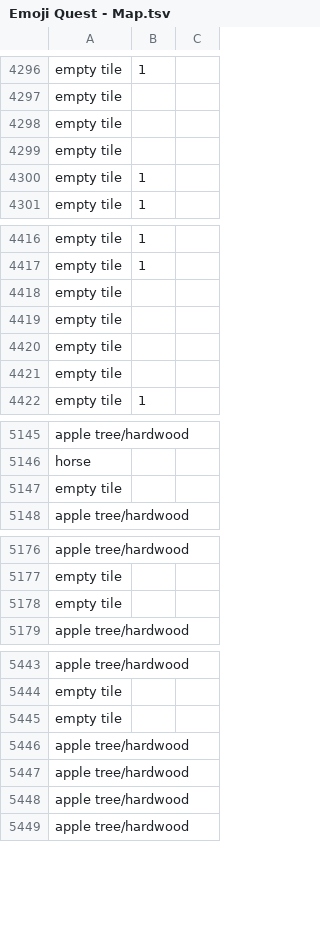
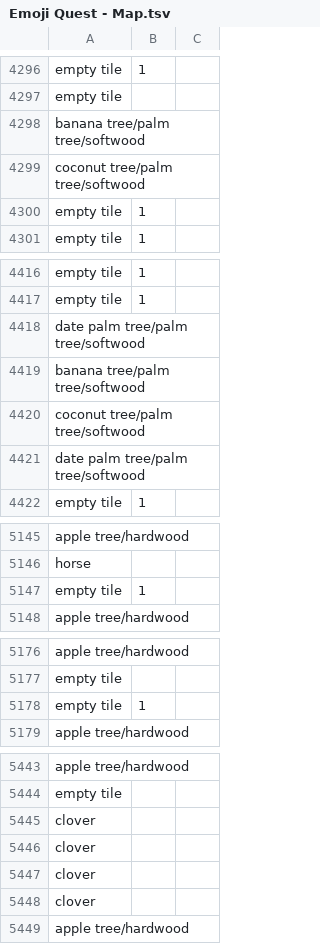
Before and after one commit to borkshop/lobsterquest, a TSV file: data/Emoji Quest - Map.tsv, drawn as a sheet; only a part is shown, gaps mark what is left out; the diff covers the shown part only.

```diff
--- a/data/Emoji Quest - Map.tsv
+++ b/data/Emoji Quest - Map.tsv
@@ -4297,4 +4297,4 @@ empty tile	1
 empty tile		
-empty tile		
-empty tile		
+banana tree/palm tree/softwood		
+coconut tree/palm tree/softwood		
 empty tile	1	
@@ -4417,6 +4417,6 @@ empty tile	1
 empty tile	1	
-empty tile		
-empty tile		
-empty tile		
-empty tile		
+date palm tree/palm tree/softwood		
+banana tree/palm tree/softwood		
+coconut tree/palm tree/softwood		
+date palm tree/palm tree/softwood		
 empty tile	1	
@@ -5146,3 +5146,3 @@ apple tree/hardwood
 horse		
-empty tile		
+empty tile	1	
 apple tree/hardwood		
@@ -5177,3 +5177,3 @@ apple tree/hardwood
 empty tile		
-empty tile		
+empty tile	1	
 apple tree/hardwood		
@@ -5444,6 +5444,6 @@ apple tree/hardwood
 empty tile		
-empty tile		
-apple tree/hardwood		
-apple tree/hardwood		
-apple tree/hardwood		
+clover		
+clover		
+clover		
+clover		
 apple tree/hardwood		
```
Also changed, not shown: 17 added rows, 17 removed rows, 1 moved row and 5 edited cells elsewhere in this file, data/Emoji Quest - Dialog.tsv, 1 other file.
